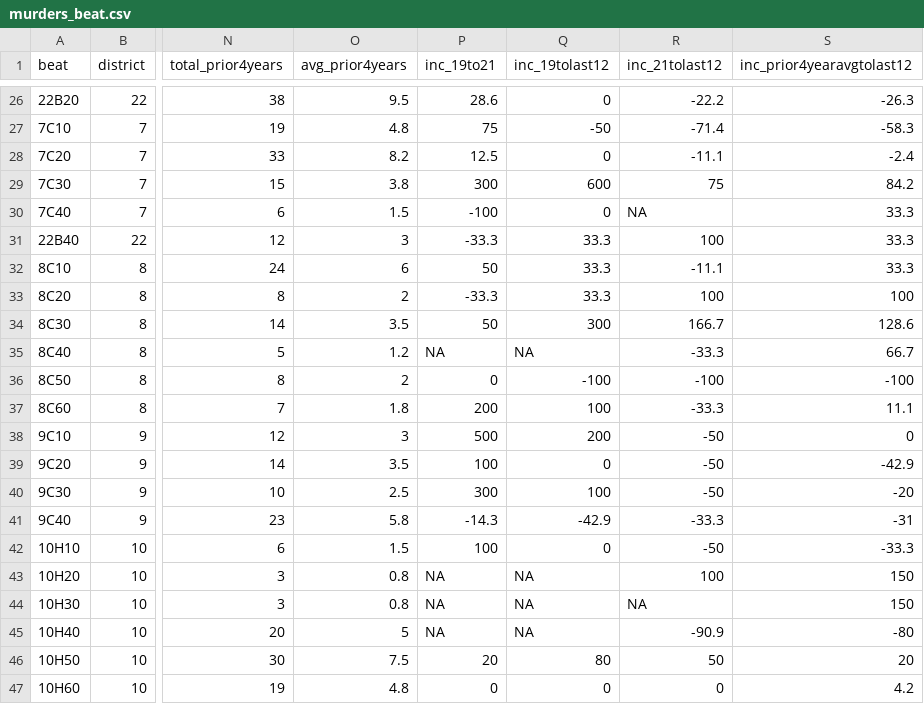
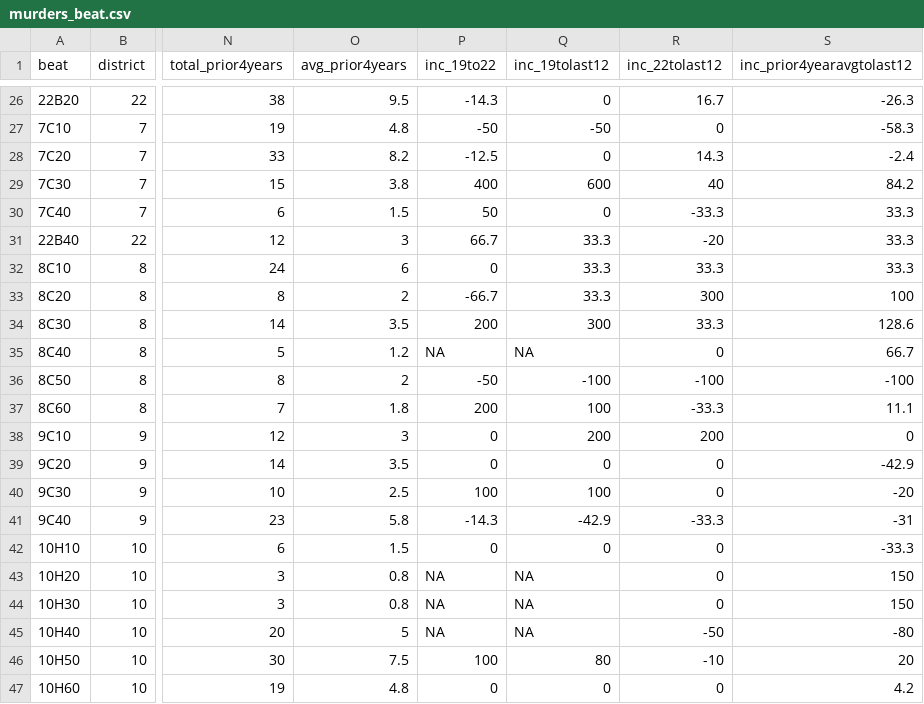
Before and after one commit to abcotvdata/safetytracker_houston, a CSV file: data/output/beat/murders_beat.csv, drawn as a sheet; only a part is shown, gaps mark what is left out; the diff covers the shown part only; the diff names each change by its address in the sheet, - before the commit and + after, or states it on an @@ line.

```diff
--- a/data/output/beat/murders_beat.csv
+++ b/data/output/beat/murders_beat.csv
-P1: inc_19to21
+P1: inc_19to22
-R1: inc_21tolast12
+R1: inc_22tolast12
-P26 (inc_19to22): 28.6
+P26 (inc_19to22): -14.3
-R26 (inc_22tolast12): -22.2
+R26 (inc_22tolast12): 16.7
-P27 (inc_19to22): 75
+P27 (inc_19to22): -50
-R27 (inc_22tolast12): -71.4
+R27 (inc_22tolast12): 0
-P28 (inc_19to22): 12.5
+P28 (inc_19to22): -12.5
-R28 (inc_22tolast12): -11.1
+R28 (inc_22tolast12): 14.3
-P29 (inc_19to22): 300
+P29 (inc_19to22): 400
-R29 (inc_22tolast12): 75
+R29 (inc_22tolast12): 40
-P30 (inc_19to22): -100
+P30 (inc_19to22): 50
-R30 (inc_22tolast12): NA
+R30 (inc_22tolast12): -33.3
-P31 (inc_19to22): -33.3
+P31 (inc_19to22): 66.7
-R31 (inc_22tolast12): 100
+R31 (inc_22tolast12): -20
-P32 (inc_19to22): 50
+P32 (inc_19to22): 0
-R32 (inc_22tolast12): -11.1
+R32 (inc_22tolast12): 33.3
-P33 (inc_19to22): -33.3
+P33 (inc_19to22): -66.7
-R33 (inc_22tolast12): 100
+R33 (inc_22tolast12): 300
-P34 (inc_19to22): 50
+P34 (inc_19to22): 200
-R34 (inc_22tolast12): 166.7
+R34 (inc_22tolast12): 33.3
-R35 (inc_22tolast12): -33.3
+R35 (inc_22tolast12): 0
-P36 (inc_19to22): 0
+P36 (inc_19to22): -50
-P38 (inc_19to22): 500
+P38 (inc_19to22): 0
-R38 (inc_22tolast12): -50
+R38 (inc_22tolast12): 200
-P39 (inc_19to22): 100
+P39 (inc_19to22): 0
-R39:R40 (inc_22tolast12): -50
+R39:R40 (inc_22tolast12): 0
-P40 (inc_19to22): 300
+P40 (inc_19to22): 100
-P42 (inc_19to22): 100
+P42 (inc_19to22): 0
-R42 (inc_22tolast12): -50
+R42 (inc_22tolast12): 0
-R43 (inc_22tolast12): 100
+R43 (inc_22tolast12): 0
-R44 (inc_22tolast12): NA
+R44 (inc_22tolast12): 0
-R45 (inc_22tolast12): -90.9
+R45 (inc_22tolast12): -50
-P46 (inc_19to22): 20
+P46 (inc_19to22): 100
-R46 (inc_22tolast12): 50
+R46 (inc_22tolast12): -10
```
Also changed, not shown: 126 edited cells elsewhere in this file, data/output/beat/assaults_beat.csv, data/output/beat/beat_category.csv, 38 other files.
